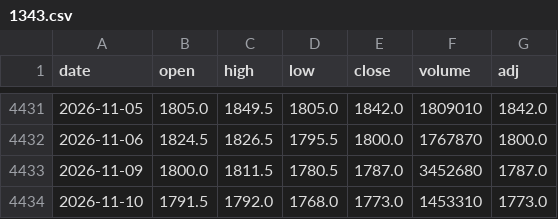
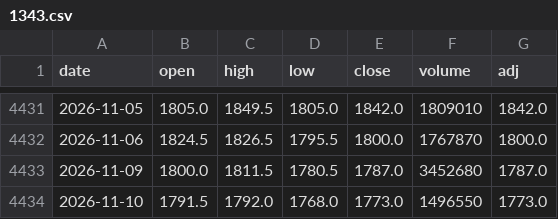
Before and after one commit to sumaho201506/saya-monitor, a CSV file: history/1343.csv, drawn as a sheet; only a part is shown, gaps mark what is left out.

```diff
--- a/history/1343.csv
+++ b/history/1343.csv
@@ -4433,2 +4433,2 @@ date,open,high,low,close,volume,adj
 2026-11-09,1800.0,1811.5,1780.5,1787.0,3452680,1787.0
-2026-11-10,1791.5,1792.0,1768.0,1773.0,1453310,1773.0
+2026-11-10,1791.5,1792.0,1768.0,1773.0,1496550,1773.0
```
Also changed, not shown: history/1476.csv, history/1488.csv, 3 other files.
